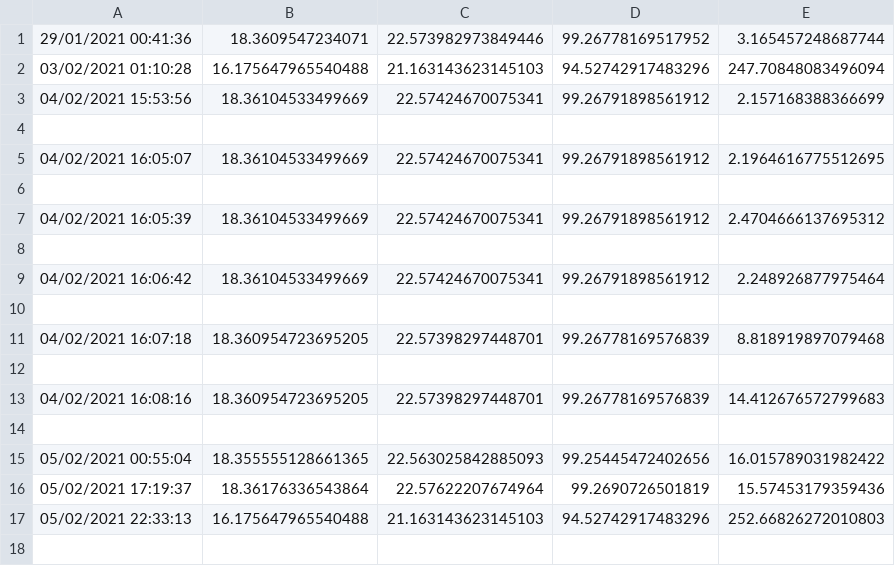
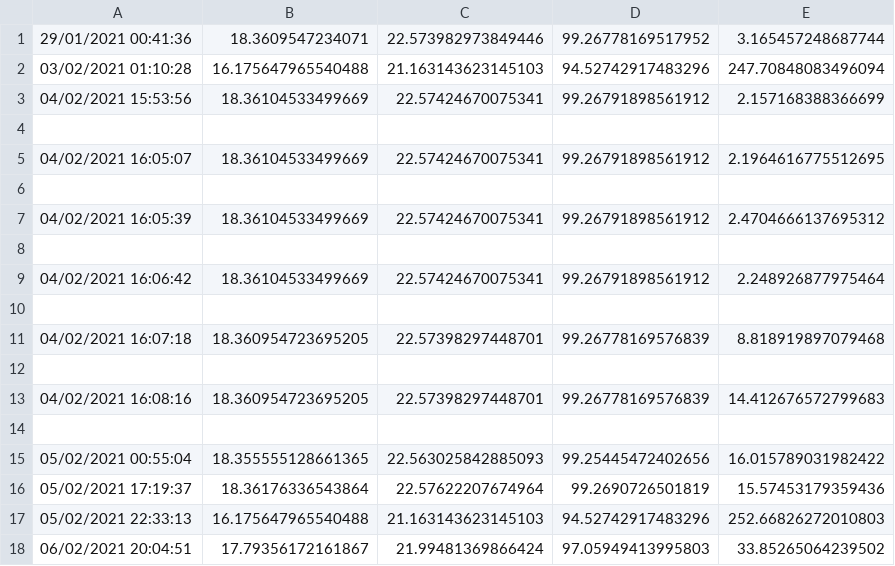
Before and after one commit to ngminhhieu/ai_platform, a CSV file: log/cnn_lstm_attention/default/cnn_lstm_attention_metrics.csv, drawn as a sheet; the diff names each change by its address in the sheet, - before the commit and + after, or states it on an @@ line.

```diff
--- a/log/cnn_lstm_attention/default/cnn_lstm_attention_metrics.csv
+++ b/log/cnn_lstm_attention/default/cnn_lstm_attention_metrics.csv
+row 18: 06/02/2021 20:04:51 | 17.79356172161867 | 21.99481369866424 | 97.05949413995803 | 33.85265064239502
```
Also changed, not shown: 6 other files.
